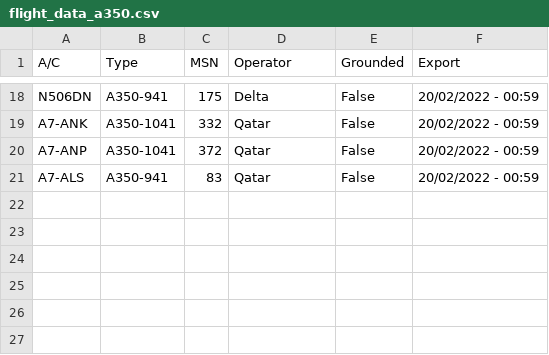
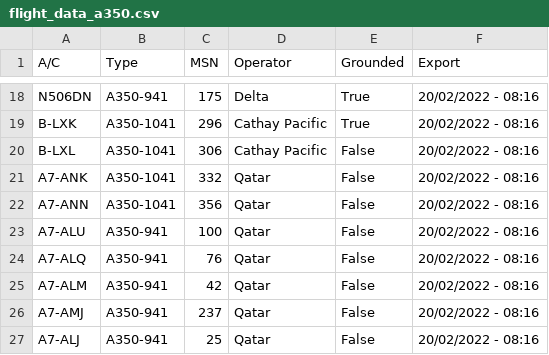
Before and after one commit to clintjb/clintjb.github.v2, a CSV file: _data/flight_data_a350.csv, drawn as a sheet; only a part is shown, gaps mark what is left out; addresses are those after the commit; the diff covers the shown part only; the diff names each change by its address in the sheet, - before the commit and + after, or states it on an @@ line.

```diff
--- a/_data/flight_data_a350.csv
+++ b/_data/flight_data_a350.csv
-E18 (Grounded): False
+E18 (Grounded): True
-F18 (Export): 20/02/2022 - 00:59
+F18 (Export): 20/02/2022 - 08:16
+row 19: B-LXK | A350-1041 | 296 | Cathay Pacific | True | 20/02/2022 - 08:16
+row 20: B-LXL | A350-1041 | 306 | Cathay Pacific | False | 20/02/2022 - 08:16
-F21:F23 (Export): 20/02/2022 - 00:59
+F21:F23 (Export): 20/02/2022 - 08:16
-A22 (A/C): A7-ANP
+A22 (A/C): A7-ANN
-C22 (MSN): 372
+C22 (MSN): 356
-A23 (A/C): A7-ALS
+A23 (A/C): A7-ALU
-C23 (MSN): 83
+C23 (MSN): 100
+row 24: A7-ALQ | A350-941 | 76 | Qatar | False | 20/02/2022 - 08:16
+row 25: A7-ALM | A350-941 | 42 | Qatar | False | 20/02/2022 - 08:16
+row 26: A7-AMJ | A350-941 | 237 | Qatar | False | 20/02/2022 - 08:16
+row 27: A7-ALJ | A350-941 | 25 | Qatar | False | 20/02/2022 - 08:16
```
Also changed, not shown: 7 added rows, 7 removed rows and 20 edited cells elsewhere in this file, 1 other file.
